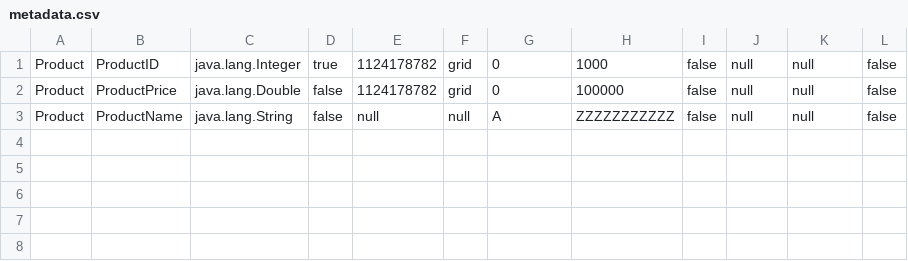
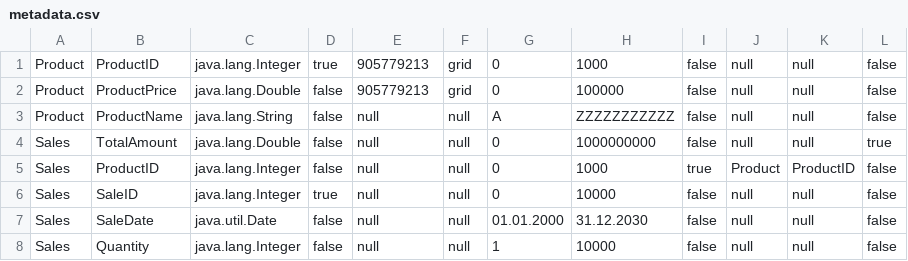
Before and after one commit to omarhesham02/Databases-II, a CSV file: src/metadata.csv, drawn as a sheet.

Commit message:
test table

```diff
--- a/src/metadata.csv
+++ b/src/metadata.csv
@@ -1,3 +1,8 @@
-Product,ProductID,java.lang.Integer,true,1124178782,grid,0,1000,false,null,null,false
-Product,ProductPrice,java.lang.Double,false,1124178782,grid,0,100000,false,null,null,false
+Product,ProductID,java.lang.Integer,true,905779213,grid,0,1000,false,null,null,false
+Product,ProductPrice,java.lang.Double,false,905779213,grid,0,100000,false,null,null,false
 Product,ProductName,java.lang.String,false,null,null,A,ZZZZZZZZZZZ,false,null,null,false
+Sales,TotalAmount,java.lang.Double,false,null,null,0,1000000000,false,null,null,true
+Sales,ProductID,java.lang.Integer,false,null,null,0,1000,true,Product,ProductID,false
+Sales,SaleID,java.lang.Integer,true,null,null,0,10000,false,null,null,false
+Sales,SaleDate,java.util.Date,false,null,null,01.01.2000,31.12.2030,false,null,null,false
+Sales,Quantity,java.lang.Integer,false,null,null,1,10000,false,null,null,false
```
Also changed, not shown: 3 other files.
